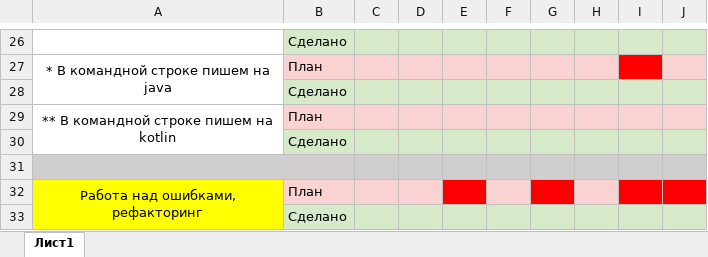
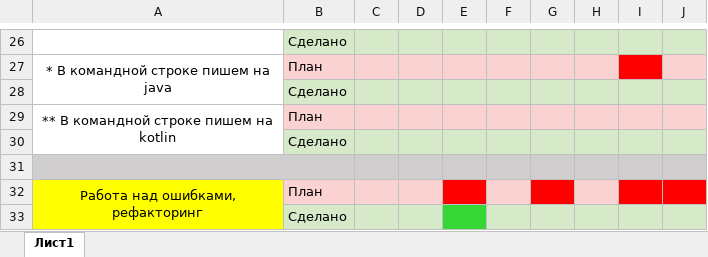
Before and after one commit to Flash-Kaa/GameOnCSharp, an Excel workbook: Календарный план.xlsx, sheet Лист1, drawn as a sheet; only a part is shown, gaps mark what is left out; values as stored, in another font and other column widths than the file's, no borders; the diff names each change by its address in the sheet, - before the commit and + after, or states it on an @@ line.

```diff
--- a/Календарный план.xlsx (sheet Лист1)
+++ b/Календарный план.xlsx (sheet Лист1)
-E33 fill: #D6E9C9
+E33 fill: #36D636
```
Also changed, not shown: 15 other files.
